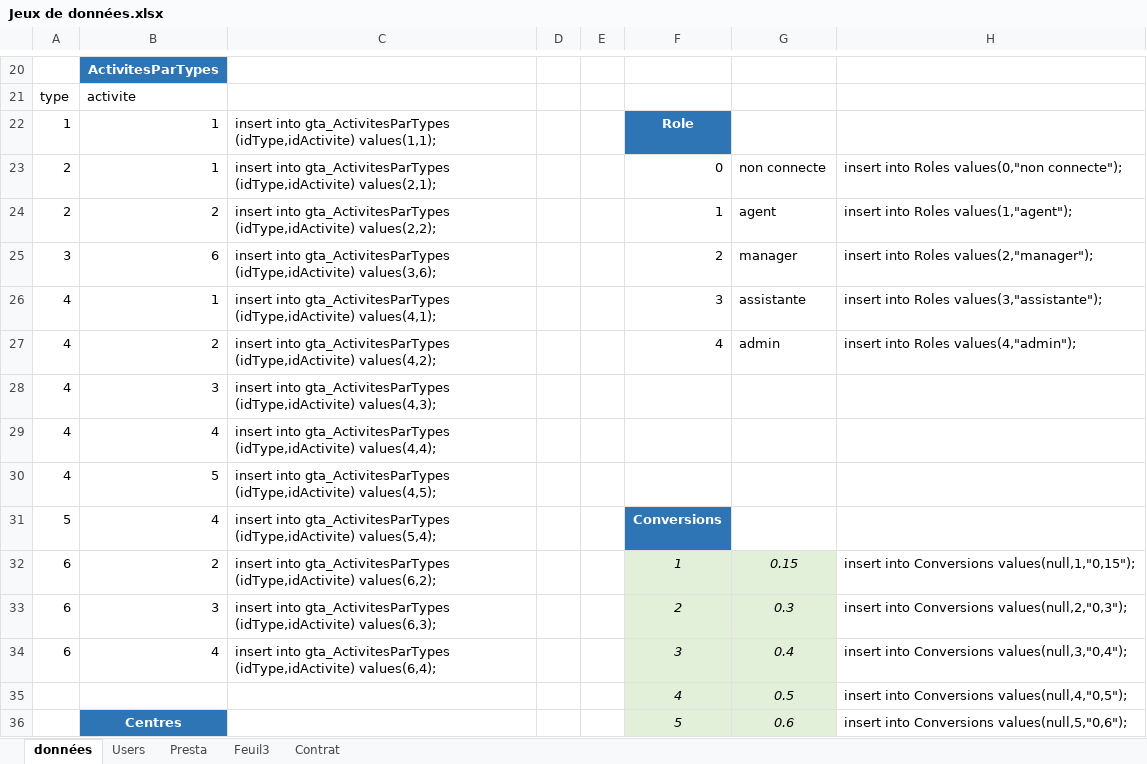
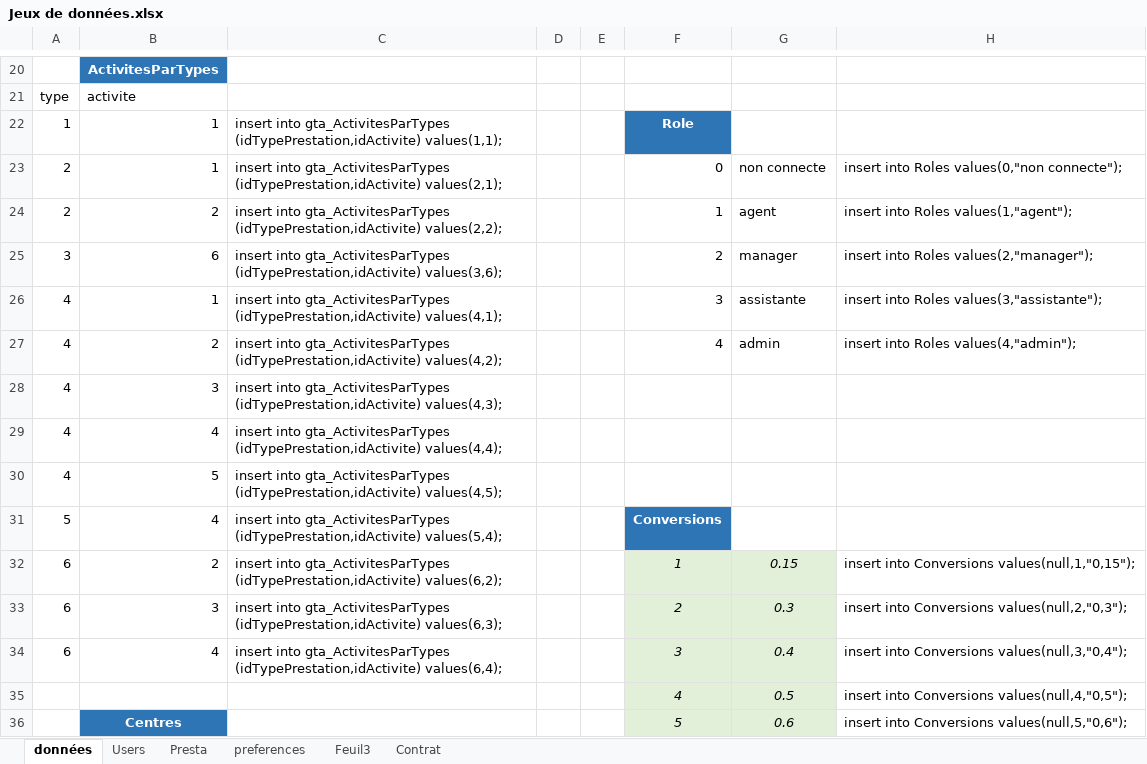
Before and after one commit to AFPA1701871/GTA, an Excel workbook: DOCS/Jeux de données.xlsx, sheet données, drawn as a sheet; only a part is shown, gaps mark what is left out; values as stored, in another font and other column widths than the file's, no borders; the diff names each change by its address in the sheet, - before the commit and + after, or states it on an @@ line.

Commit message:
jeux de données

```diff
--- a/DOCS/Jeux de données.xlsx (sheet données)
+++ b/DOCS/Jeux de données.xlsx (sheet données)
+sheet tab: preferences
-C22: …into gta_ActivitesParTypes (idType,idActivite) values(1,1);
+C22: …into gta_ActivitesParTypes (idTypePrestation,idActivite) values(1,1);
-C23: …into gta_ActivitesParTypes (idType,idActivite) values(2,1);
+C23: …into gta_ActivitesParTypes (idTypePrestation,idActivite) values(2,1);
-C24: …into gta_ActivitesParTypes (idType,idActivite) values(2,2);
+C24: …into gta_ActivitesParTypes (idTypePrestation,idActivite) values(2,2);
-C25: …into gta_ActivitesParTypes (idType,idActivite) values(3,6);
+C25: …into gta_ActivitesParTypes (idTypePrestation,idActivite) values(3,6);
-C26: …into gta_ActivitesParTypes (idType,idActivite) values(4,1);
+C26: …into gta_ActivitesParTypes (idTypePrestation,idActivite) values(4,1);
-C27: …into gta_ActivitesParTypes (idType,idActivite) values(4,2);
+C27: …into gta_ActivitesParTypes (idTypePrestation,idActivite) values(4,2);
-C28: …into gta_ActivitesParTypes (idType,idActivite) values(4,3);
+C28: …into gta_ActivitesParTypes (idTypePrestation,idActivite) values(4,3);
-C29: …into gta_ActivitesParTypes (idType,idActivite) values(4,4);
+C29: …into gta_ActivitesParTypes (idTypePrestation,idActivite) values(4,4);
-C30: …into gta_ActivitesParTypes (idType,idActivite) values(4,5);
+C30: …into gta_ActivitesParTypes (idTypePrestation,idActivite) values(4,5);
-C31: …into gta_ActivitesParTypes (idType,idActivite) values(5,4);
+C31: …into gta_ActivitesParTypes (idTypePrestation,idActivite) values(5,4);
-C32: …into gta_ActivitesParTypes (idType,idActivite) values(6,2);
+C32: …into gta_ActivitesParTypes (idTypePrestation,idActivite) values(6,2);
-C33: …into gta_ActivitesParTypes (idType,idActivite) values(6,3);
+C33: …into gta_ActivitesParTypes (idTypePrestation,idActivite) values(6,3);
-C34: …into gta_ActivitesParTypes (idType,idActivite) values(6,4);
+C34: …into gta_ActivitesParTypes (idTypePrestation,idActivite) values(6,4);
```
